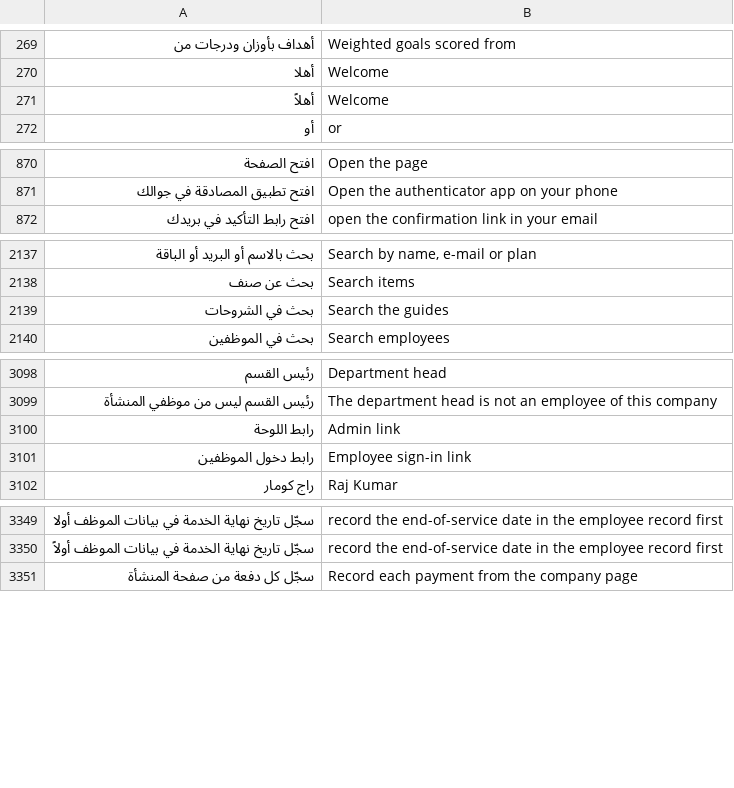
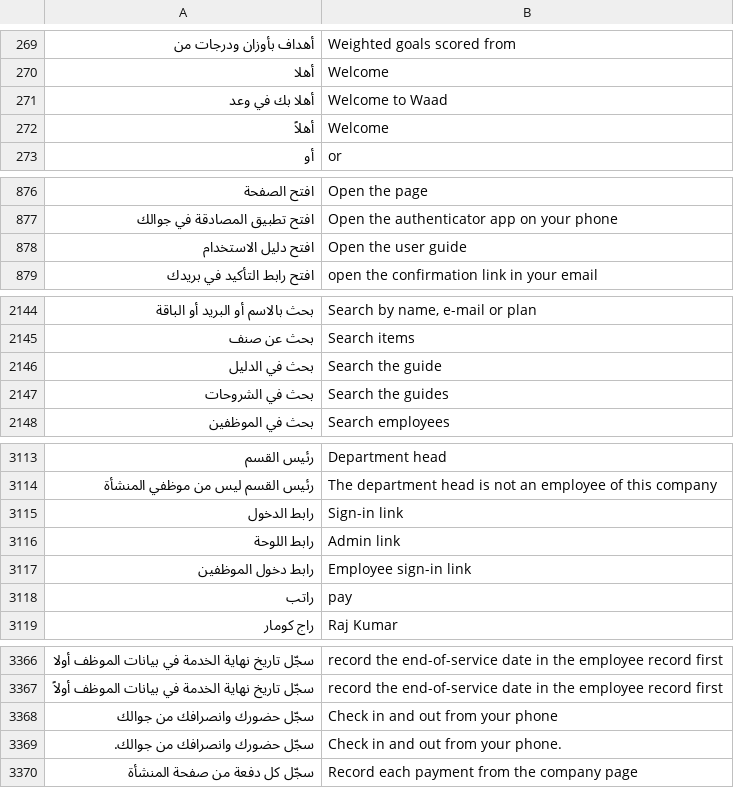
Before and after one commit to abuomara4/waad, a TSV file: app/i18n/en.tsv, drawn as a sheet; only a part is shown, gaps mark what is left out; the diff covers the shown part only; the diff names each change by its address in the sheet, - before the commit and + after, or states it on an @@ line.

```diff
--- a/app/i18n/en.tsv
+++ b/app/i18n/en.tsv
+row 271: أهلا بك في وعد | Welcome to Waad
+row 878: افتح دليل الاستخدام | Open the user guide
+row 2146: بحث في الدليل | Search the guide
+row 3115: رابط الدخول | Sign-in link
+row 3118: راتب | pay
+row 3368: سجّل حضورك وانصرافك من جوالك | Check in and out from your phone
+row 3369: سجّل حضورك وانصرافك من جوالك. | Check in and out from your phone.
```
Also changed, not shown: 15 added rows elsewhere in this file, 39 other files.
